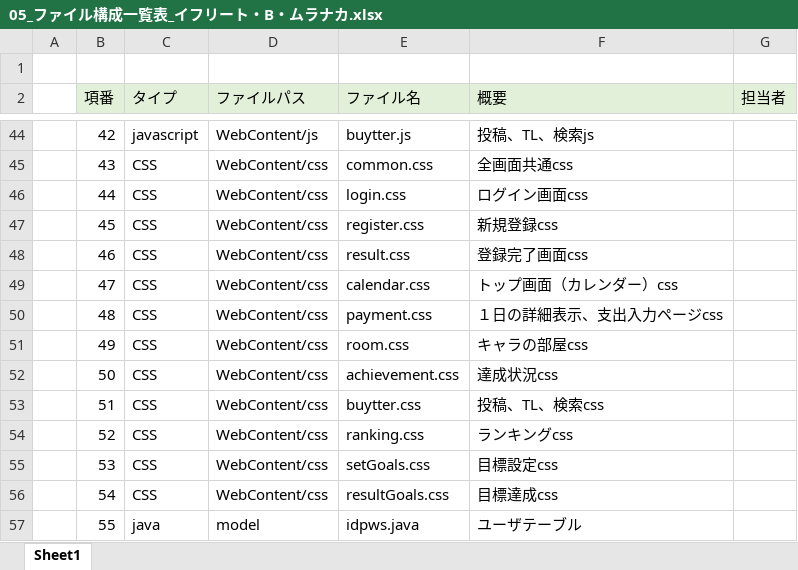
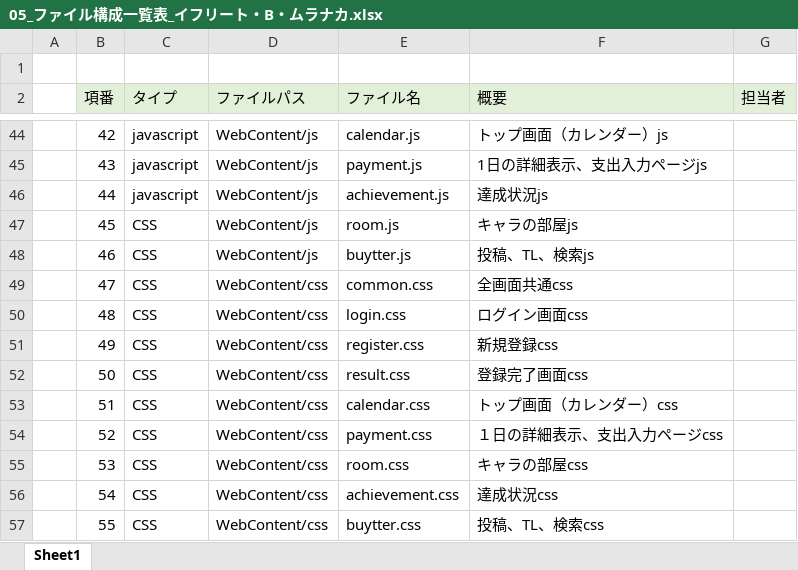
Before and after one commit to dojo2023/B-1, an Excel workbook: doc/05_ファイル構成一覧表_イフリート・B・ムラナカ.xlsx, sheet Sheet1, drawn as a sheet; only a part is shown, gaps mark what is left out; values as stored, in another font and other column widths than the file's, no borders; the diff covers the shown part only; the diff names each change by its address in the sheet, - before the commit and + after, or states it on an @@ line.

```diff
--- a/doc/05_ファイル構成一覧表_イフリート・B・ムラナカ.xlsx (sheet Sheet1)
+++ b/doc/05_ファイル構成一覧表_イフリート・B・ムラナカ.xlsx (sheet Sheet1)
-E44 (ファイル名): buytter.js
+E44 (ファイル名): calendar.js
-F44 (概要): 投稿、TL、検索js
+F44 (概要): トップ画面（カレンダー）js
-C45:C46 (タイプ): CSS
+C45:C46 (タイプ): javascript
-D45:D48 (ファイルパス): WebContent/css
+D45:D48 (ファイルパス): WebContent/js
-E45 (ファイル名): common.css
+E45 (ファイル名): payment.js
-F45 (概要): 全画面共通css
+F45 (概要): 1日の詳細表示、支出入力ページjs
-E46 (ファイル名): login.css
+E46 (ファイル名): achievement.js
-F46 (概要): ログイン画面css
+F46 (概要): 達成状況js
-E47 (ファイル名): register.css
+E47 (ファイル名): room.js
-F47 (概要): 新規登録css
+F47 (概要): キャラの部屋js
-E48 (ファイル名): result.css
+E48 (ファイル名): buytter.js
-F48 (概要): 登録完了画面css
+F48 (概要): 投稿、TL、検索js
-E49 (ファイル名): calendar.css
+E49 (ファイル名): common.css
-F49 (概要): トップ画面（カレンダー）css
+F49 (概要): 全画面共通css
-E50 (ファイル名): payment.css
+E50 (ファイル名): login.css
-F50 (概要): １日の詳細表示、支出入力ページcss
+F50 (概要): ログイン画面css
-E51 (ファイル名): room.css
+E51 (ファイル名): register.css
-F51 (概要): キャラの部屋css
+F51 (概要): 新規登録css
-E52 (ファイル名): achievement.css
+E52 (ファイル名): result.css
-F52 (概要): 達成状況css
+F52 (概要): 登録完了画面css
-E53 (ファイル名): buytter.css
+E53 (ファイル名): calendar.css
-F53 (概要): 投稿、TL、検索css
+F53 (概要): トップ画面（カレンダー）css
-E54 (ファイル名): ranking.css
+E54 (ファイル名): payment.css
-F54 (概要): ランキングcss
+F54 (概要): １日の詳細表示、支出入力ページcss
-E55 (ファイル名): setGoals.css
+E55 (ファイル名): room.css
-F55 (概要): 目標設定css
+F55 (概要): キャラの部屋css
-E56 (ファイル名): resultGoals.css
+E56 (ファイル名): achievement.css
-F56 (概要): 目標達成css
+F56 (概要): 達成状況css
-C57 (タイプ): java
+C57 (タイプ): CSS
-D57 (ファイルパス): model
+D57 (ファイルパス): WebContent/css
-E57 (ファイル名): idpws.java
+E57 (ファイル名): buytter.css
-F57 (概要): ユーザテーブル
+F57 (概要): 投稿、TL、検索css
```
Also changed, not shown: 6 added rows and 114 edited cells elsewhere in this sheet.
